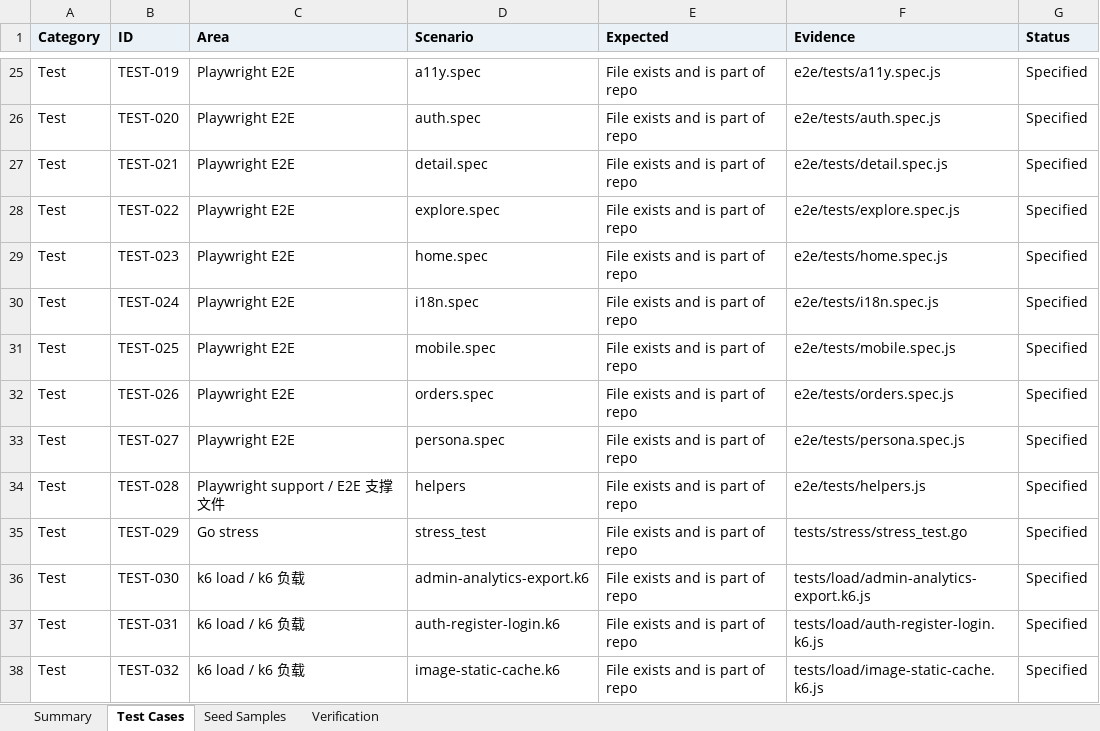
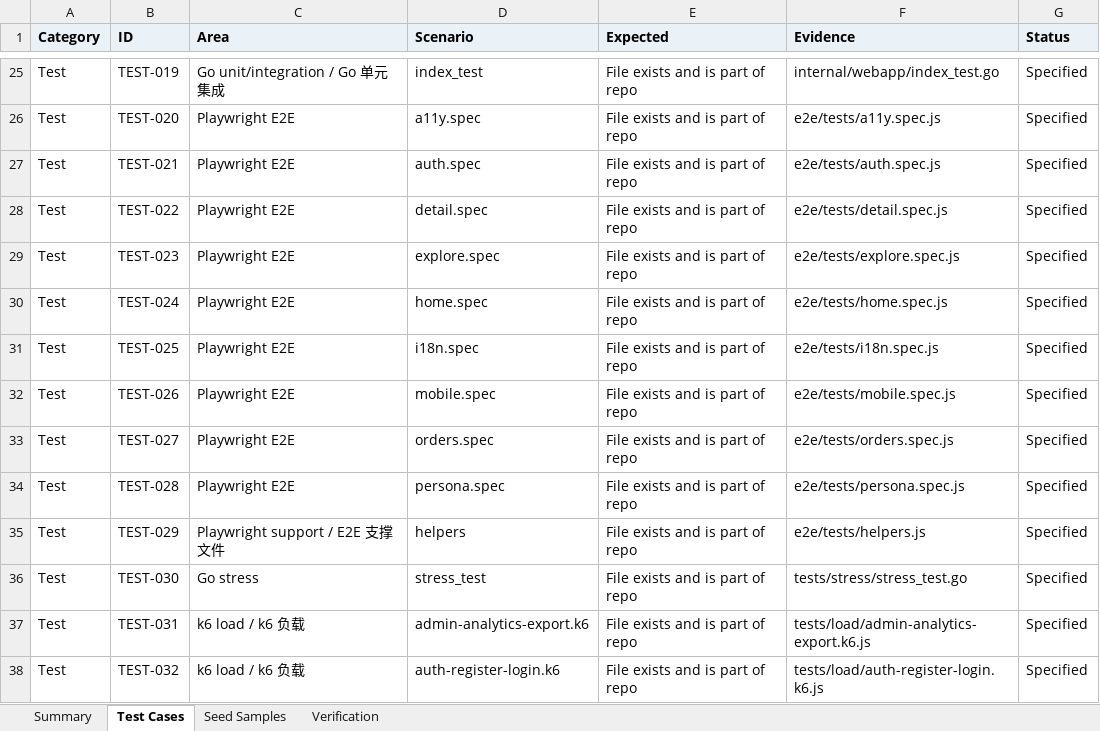
Before and after one commit to LibertychaserUS/100-journeys, an Excel workbook: app.xlsx, sheet Test Cases, drawn as a sheet; only a part is shown, gaps mark what is left out; values as stored, in another font and other column widths than the file's, no borders; the diff covers the shown part only; the diff names each change by its address in the sheet, - before the commit and + after, or states it on an @@ line.

Commit message:
Authored entrances: bilingual JSON content and structured detail page (#3)
- Journeys can be written as one bilingual JSON file each (internal/content/entrances), validated by tests and synced into SQLite at startup; contract in docs/content/SCHEMA.md.
- API adds `entrance` and localized `content`; the detail page renders role, chapters, a fork that marks the ticket, the ending, and a sourced "what is real, what is not" note.
- Entrance No. 1 (Salar de Uyuni) rewritten; cover licences tracked in docs/content/IMAGE_SOURCES.md.

```diff
--- a/app.xlsx (sheet Test Cases)
+++ b/app.xlsx (sheet Test Cases)
-C25 (Area): Playwright E2E
+C25 (Area): Go unit/integration / Go 单元集成
-D25 (Scenario): a11y.spec
+D25 (Scenario): index_test
-F25 (Evidence): e2e/tests/a11y.spec.js
+F25 (Evidence): internal/webapp/index_test.go
-D26 (Scenario): auth.spec
+D26 (Scenario): a11y.spec
-F26 (Evidence): e2e/tests/auth.spec.js
+F26 (Evidence): e2e/tests/a11y.spec.js
-D27 (Scenario): detail.spec
+D27 (Scenario): auth.spec
-F27 (Evidence): e2e/tests/detail.spec.js
+F27 (Evidence): e2e/tests/auth.spec.js
-D28 (Scenario): explore.spec
+D28 (Scenario): detail.spec
-F28 (Evidence): e2e/tests/explore.spec.js
+F28 (Evidence): e2e/tests/detail.spec.js
-D29 (Scenario): home.spec
+D29 (Scenario): explore.spec
-F29 (Evidence): e2e/tests/home.spec.js
+F29 (Evidence): e2e/tests/explore.spec.js
-D30 (Scenario): i18n.spec
+D30 (Scenario): home.spec
-F30 (Evidence): e2e/tests/i18n.spec.js
+F30 (Evidence): e2e/tests/home.spec.js
-D31 (Scenario): mobile.spec
+D31 (Scenario): i18n.spec
-F31 (Evidence): e2e/tests/mobile.spec.js
+F31 (Evidence): e2e/tests/i18n.spec.js
-D32 (Scenario): orders.spec
+D32 (Scenario): mobile.spec
-F32 (Evidence): e2e/tests/orders.spec.js
+F32 (Evidence): e2e/tests/mobile.spec.js
-D33 (Scenario): persona.spec
+D33 (Scenario): orders.spec
-F33 (Evidence): e2e/tests/persona.spec.js
+F33 (Evidence): e2e/tests/orders.spec.js
-C34 (Area): Playwright support / E2E 支撑文件
+C34 (Area): Playwright E2E
-D34 (Scenario): helpers
+D34 (Scenario): persona.spec
-F34 (Evidence): e2e/tests/helpers.js
+F34 (Evidence): e2e/tests/persona.spec.js
-C35 (Area): Go stress
+C35 (Area): Playwright support / E2E 支撑文件
-D35 (Scenario): stress_test
+D35 (Scenario): helpers
-F35 (Evidence): tests/stress/stress_test.go
+F35 (Evidence): e2e/tests/helpers.js
-C36 (Area): k6 load / k6 负载
+C36 (Area): Go stress
-D36 (Scenario): admin-analytics-export.k6
+D36 (Scenario): stress_test
-F36 (Evidence): tests/load/admin-analytics-export.k6.js
+F36 (Evidence): tests/stress/stress_test.go
-D37 (Scenario): auth-register-login.k6
+D37 (Scenario): admin-analytics-export.k6
-F37 (Evidence): tests/load/auth-register-login.k6.js
+F37 (Evidence): tests/load/admin-analytics-export.k6.js
-D38 (Scenario): image-static-cache.k6
+D38 (Scenario): auth-register-login.k6
-F38 (Evidence): tests/load/image-static-cache.k6.js
+F38 (Evidence): tests/load/auth-register-login.k6.js
```
Also changed, not shown: 1 added row and 36 edited cells elsewhere in this sheet, sheet Summary, 27 other files.
